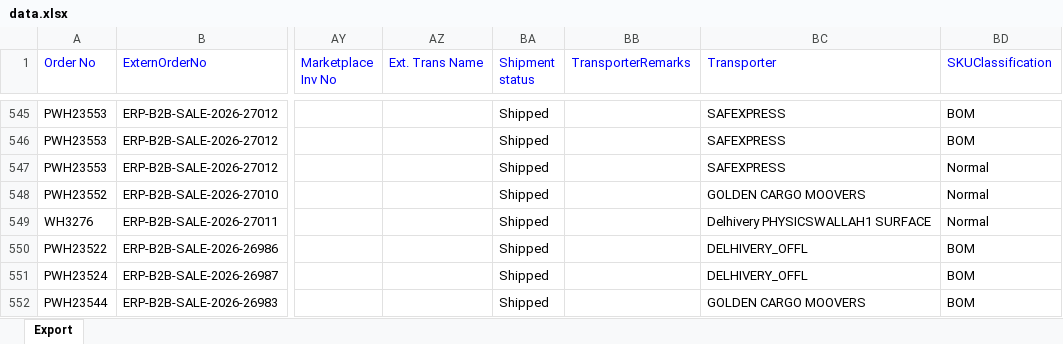
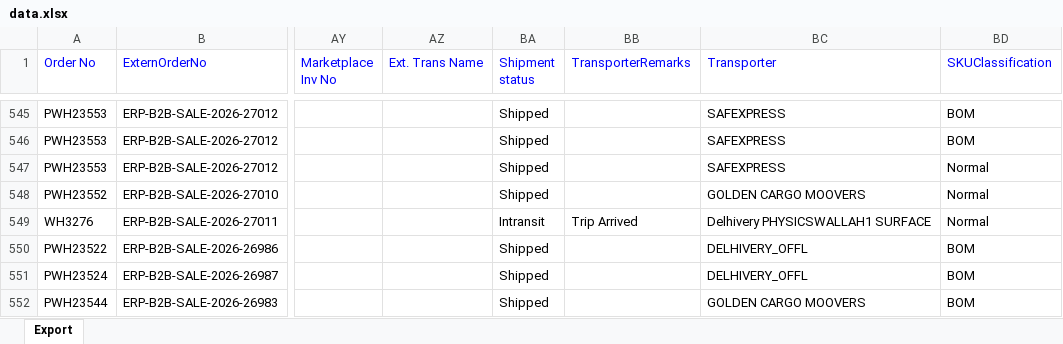
Before and after one commit to Kamal2-Pal/PW-Master-Dashboard-V2, an Excel workbook: data.xlsx, sheet Export, drawn as a sheet; only a part is shown, gaps mark what is left out; values as stored, in another font and other column widths than the file's, no borders; the diff covers the shown part only; the diff names each change by its address in the sheet, - before the commit and + after, or states it on an @@ line.

```diff
--- a/data.xlsx (sheet Export)
+++ b/data.xlsx (sheet Export)
-BA549 (Shipment status): Shipped
+BA549 (Shipment status): Intransit
-BB549 (TransporterRemarks): (empty)
+BB549 (TransporterRemarks): Trip Arrived
```
Also changed, not shown: 29 edited cells elsewhere in this sheet, returns.xlsx, 2 other files.
